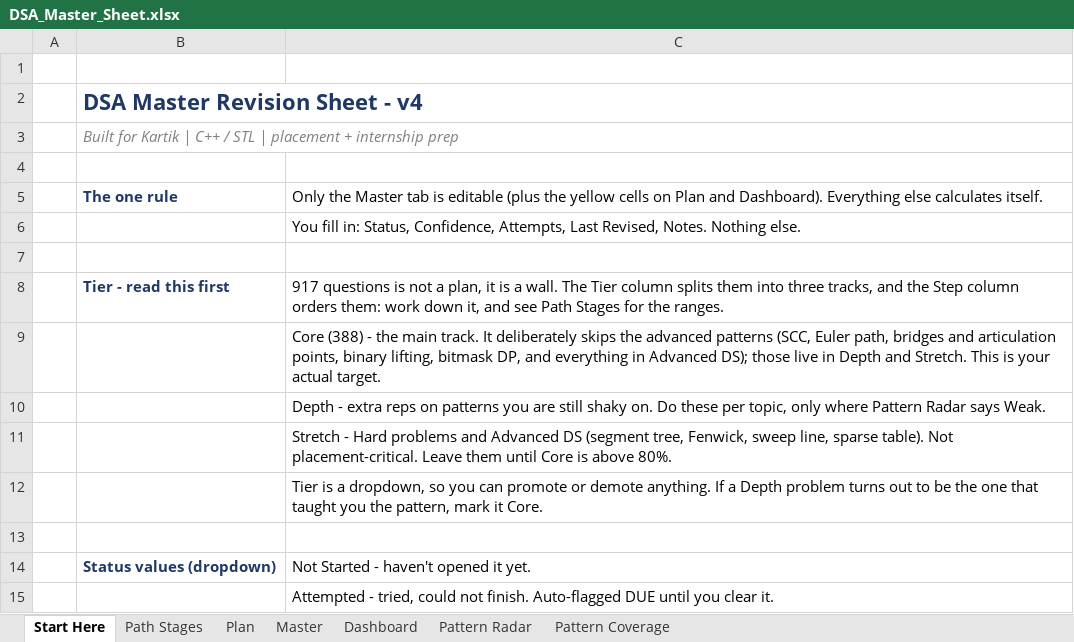
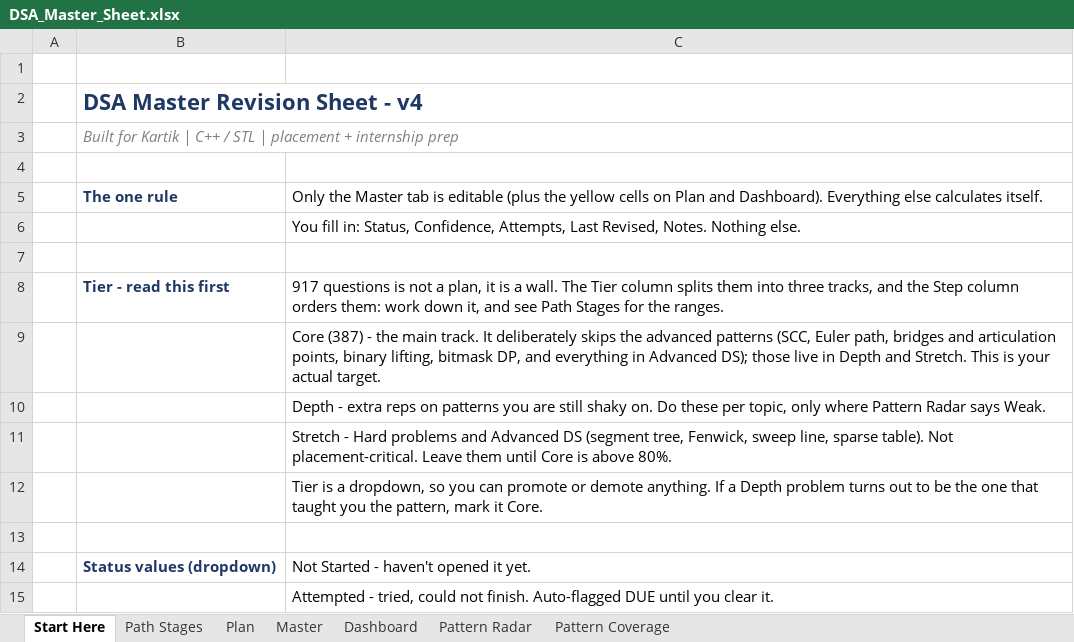
Before and after one commit to kartikkh1607/personal_dsa_tracker, an Excel workbook: DSA_Master_Sheet.xlsx, sheet Start Here, drawn as a sheet; only a part is shown; values as stored, in another font and other column widths than the file's, no borders; the diff names each change by its address in the sheet, - before the commit and + after, or states it on an @@ line.

Commit message:
Move Count Inversions from Core to Depth
It asks you to modify merge sort to count something, a real jump from
implementing it, and it landed at step 13 before any array work. Core's
Divide & Conquer now runs Merge Sort, Quick Sort, Sort an Array; Count
Inversions opens phase 1 Depth at step 87.

Steps 14-87 shift up by one. The workbook follows: Master rows, Path Stages
ranges and topics, Pattern Coverage counts, and Core 387 on Start Here and
in the README.

```diff
--- a/DSA_Master_Sheet.xlsx (sheet Start Here)
+++ b/DSA_Master_Sheet.xlsx (sheet Start Here)
-C9: Core (388) - the…
+C9: Core (387) - the…
```
Also changed, not shown: sheet Master, sheet Path Stages, sheet Pattern Coverage, 2 other files.
